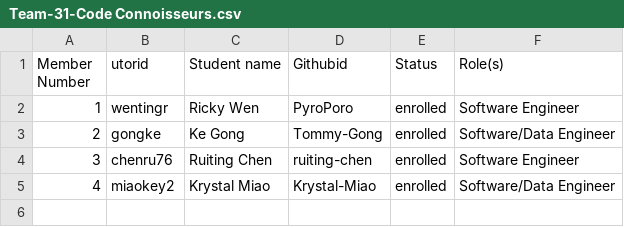
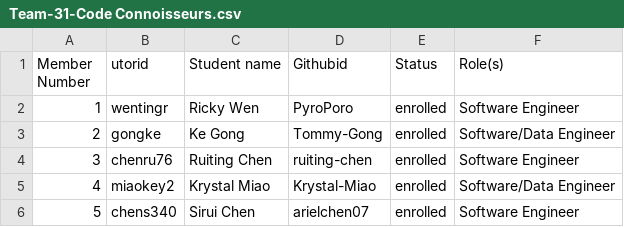
Before and after one commit to arielchen07/City-Builder, a CSV file: deliverables/team/Team-31-Code Connoisseurs.csv, drawn as a sheet.

Commit message:
Update Team-31-Code Connoisseurs.csv

```diff
--- a/deliverables/team/Team-31-Code Connoisseurs.csv
+++ b/deliverables/team/Team-31-Code Connoisseurs.csv
@@ -5 +5,2 @@ Member Number,utorid,Student name,Githubid,Status,Role(s)
 4,miaokey2, Krystal Miao, Krystal-Miao, enrolled, Software/Data Engineer
+5,chens340, Sirui Chen, arielchen07, enrolled, Software Engineer
```
